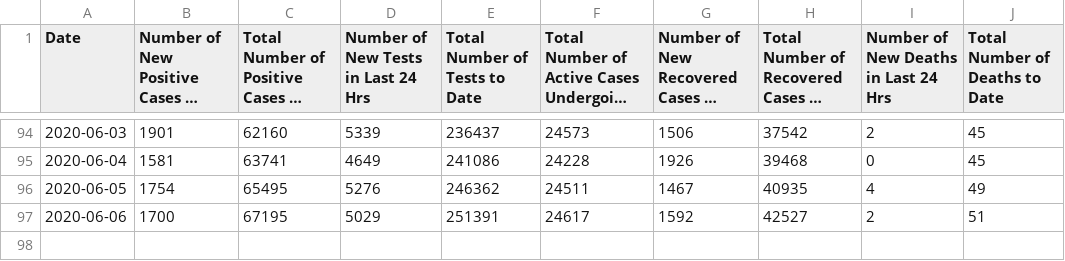
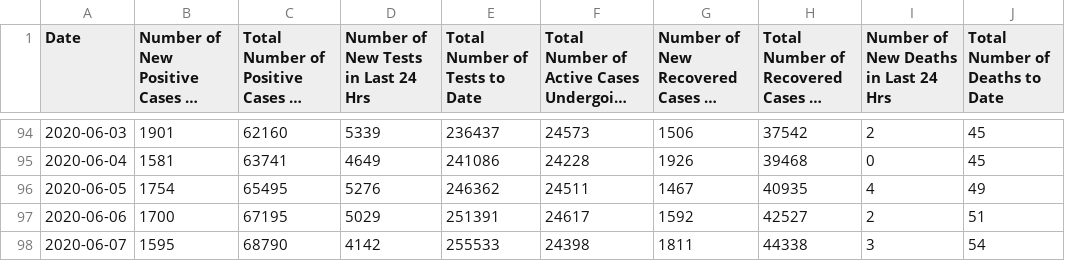
Before and after one commit to A1337CBS/covid19MLPredictor, a CSV file: data/covid_data.csv, drawn as a sheet; only a part is shown, gaps mark what is left out; long unchanged cells end in …; the diff names each change by its address in the sheet, - before the commit and + after, or states it on an @@ line.

```diff
--- a/data/covid_data.csv
+++ b/data/covid_data.csv
+row 98: 2020-06-07 | 1595 | 68790 | 4142 | 255533 | 24398 | 1811 | 44338 | 3 | 54
```
Also changed, not shown: data/realtime_rt.csv, 1 other file.
